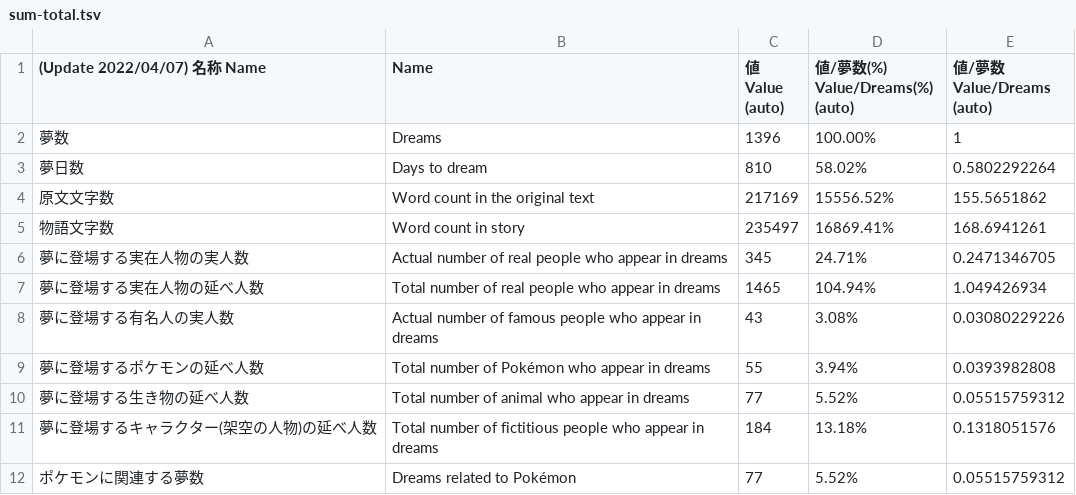
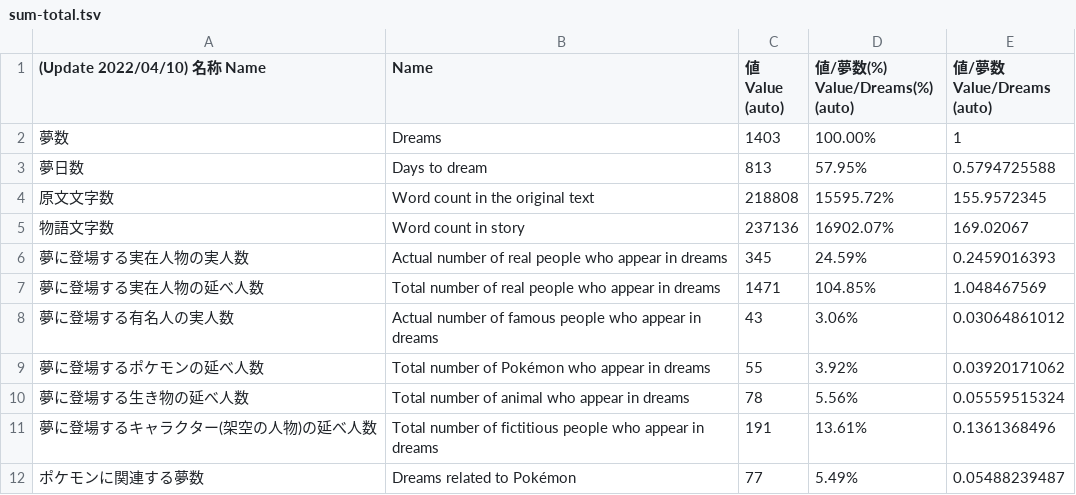
Before and after one commit to AsPJT/dream-dataset-harper, a TSV file: data/sum-total.tsv, drawn as a sheet.

Commit message:
Update sum-total.tsv

```diff
--- a/data/sum-total.tsv
+++ b/data/sum-total.tsv
@@ -1,12 +1,12 @@
-(Update 2022/04/07) 名称 Name	Name	値 Value (auto)	値/夢数(%) Value/Dreams(%) (auto)	値/夢数 Value/Dreams (auto)
-夢数	Dreams	1396	100.00%	1
-夢日数	Days to dream	810	58.02%	0.5802292264
-原文文字数	Word count in the original text	217169	15556.52%	155.5651862
-物語文字数	Word count in story	235497	16869.41%	168.6941261
-夢に登場する実在人物の実人数	Actual number of real people who appear in dreams	345	24.71%	0.2471346705
-夢に登場する実在人物の延べ人数	Total number of real people who appear in dreams	1465	104.94%	1.049426934
-夢に登場する有名人の実人数	Actual number of famous people who appear in dreams	43	3.08%	0.03080229226
-夢に登場するポケモンの延べ人数	Total number of Pokémon who appear in dreams	55	3.94%	0.0393982808
-夢に登場する生き物の延べ人数	Total number of animal who appear in dreams	77	5.52%	0.05515759312
-夢に登場するキャラクター(架空の人物)の延べ人数	Total number of fictitious people who appear in dreams	184	13.18%	0.1318051576
-ポケモンに関連する夢数	Dreams related to Pokémon	77	5.52%	0.05515759312
+(Update 2022/04/10) 名称 Name	Name	値 Value (auto)	値/夢数(%) Value/Dreams(%) (auto)	値/夢数 Value/Dreams (auto)
+夢数	Dreams	1403	100.00%	1
+夢日数	Days to dream	813	57.95%	0.5794725588
+原文文字数	Word count in the original text	218808	15595.72%	155.9572345
+物語文字数	Word count in story	237136	16902.07%	169.02067
+夢に登場する実在人物の実人数	Actual number of real people who appear in dreams	345	24.59%	0.2459016393
+夢に登場する実在人物の延べ人数	Total number of real people who appear in dreams	1471	104.85%	1.048467569
+夢に登場する有名人の実人数	Actual number of famous people who appear in dreams	43	3.06%	0.03064861012
+夢に登場するポケモンの延べ人数	Total number of Pokémon who appear in dreams	55	3.92%	0.03920171062
+夢に登場する生き物の延べ人数	Total number of animal who appear in dreams	78	5.56%	0.05559515324
+夢に登場するキャラクター(架空の人物)の延べ人数	Total number of fictitious people who appear in dreams	191	13.61%	0.1361368496
+ポケモンに関連する夢数	Dreams related to Pokémon	77	5.49%	0.05488239487
```
